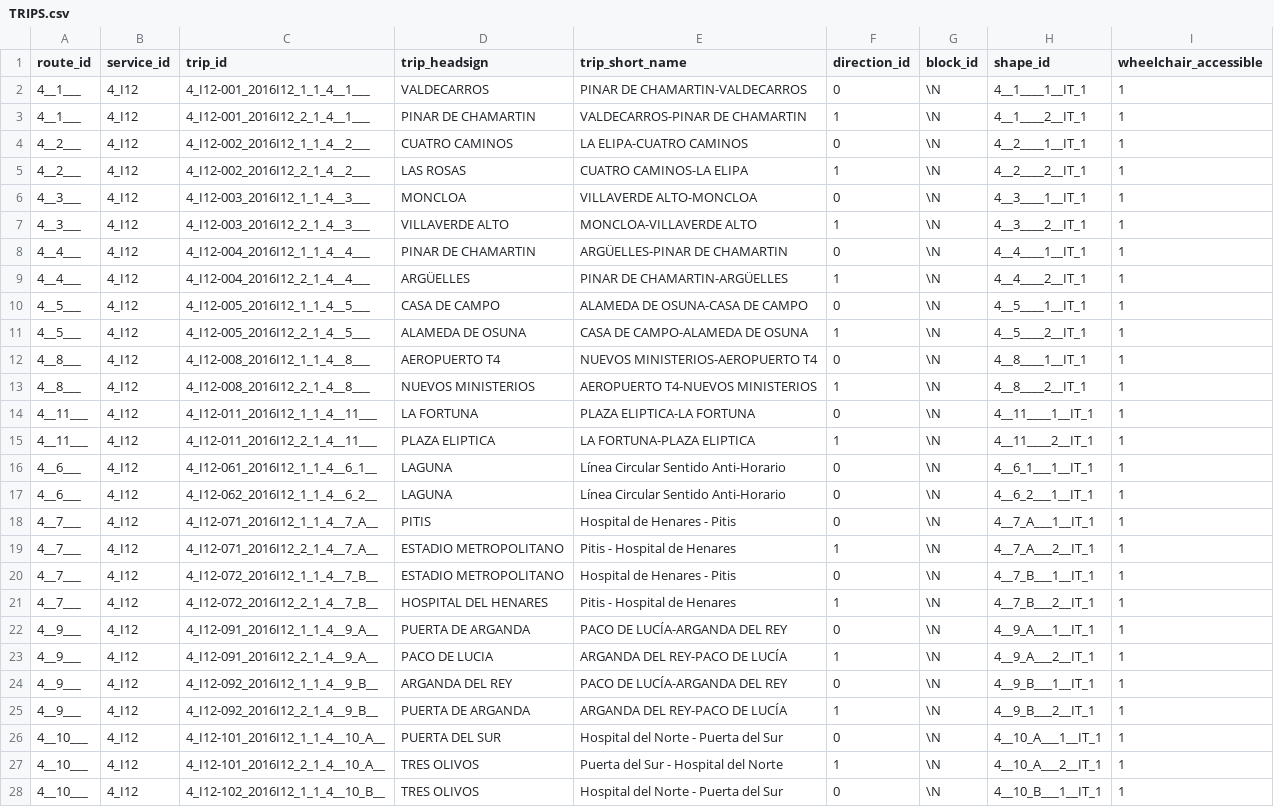
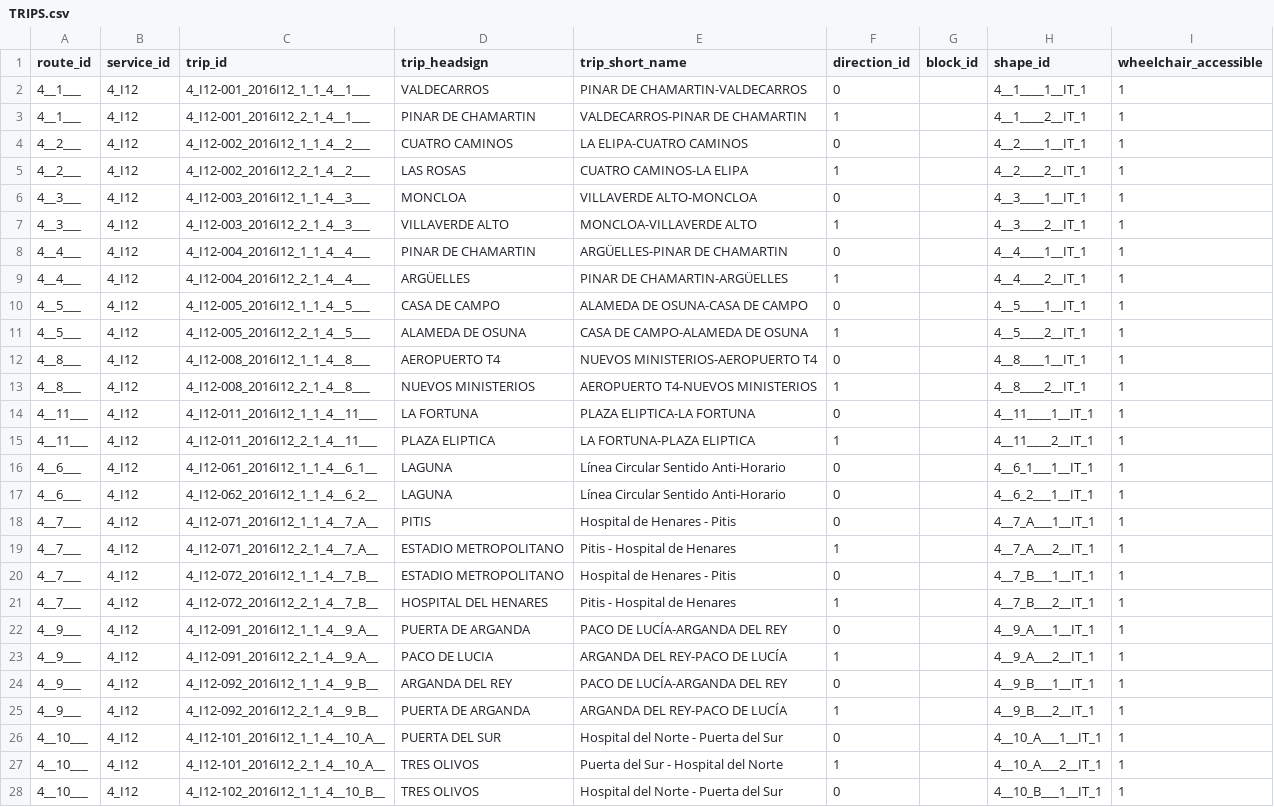
Before and after one commit to kg-construct/tutorials, a CSV file: kg4di_belgium_nov2022/kg_construction/data/TRIPS.csv, drawn as a sheet; only a part is shown; the diff covers the shown part only; the diff names each change by its address in the sheet, - before the commit and + after, or states it on an @@ line.

```diff
--- a/kg4di_belgium_nov2022/kg_construction/data/TRIPS.csv
+++ b/kg4di_belgium_nov2022/kg_construction/data/TRIPS.csv
-G2:G28 (block_id): \N
+G2:G28 (block_id): (empty)
```
Also changed, not shown: 103 edited cells elsewhere in this file, kg4di_belgium_nov2022/kg_construction/data/FREQUENCIES.csv, kg4di_belgium_nov2022/kg_construction/data/ROUTES.csv, 3 other files.
